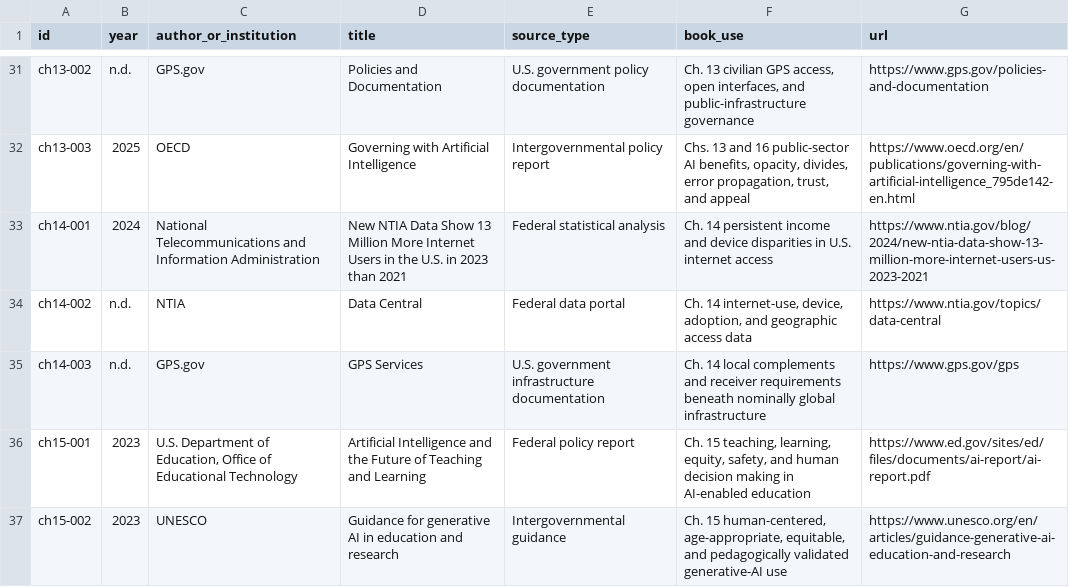
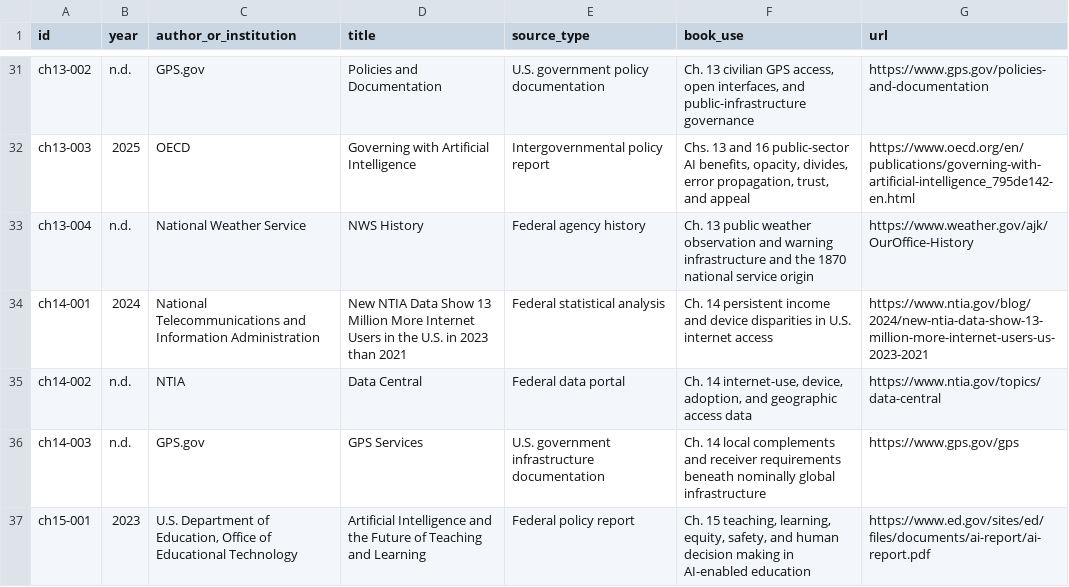
Before and after one commit to Svyable/desk, a CSV file: books/allocating-intelligence/research/source-ledger.csv, drawn as a sheet; only a part is shown, gaps mark what is left out; the shorter side is filled out with more unchanged rows.

Commit message:
Add NWS source for Allocating Intelligence chapter 13

```diff
--- a/books/allocating-intelligence/research/source-ledger.csv
+++ b/books/allocating-intelligence/research/source-ledger.csv
@@ -32,2 +32,3 @@ ch13-002,n.d.,GPS.gov,Policies and Documentation,U.S. government policy document
 ch13-003,2025,OECD,Governing with Artificial Intelligence,Intergovernmental policy report,"Chs. 13 and 16 public-sector AI benefits, opacity, divides, error propagation, trust, and appeal",https://www.oecd.org/en/publications/governing-with-artificial-intelligence_795de142-en.html
+ch13-004,n.d.,National Weather Service,NWS History,Federal agency history,"Ch. 13 public weather observation and warning infrastructure and the 1870 national service origin",https://www.weather.gov/ajk/OurOffice-History
 ch14-001,2024,National Telecommunications and Information Administration,New NTIA Data Show 13 Million More Internet Users in the U.S. in 2023 than 2021,Federal statistical analysis,"Ch. 14 persistent income and device disparities in U.S. internet access",https://www.ntia.gov/blog/2024/new-ntia-data-show-13-million-more-internet-users-us-2023-2021
```
